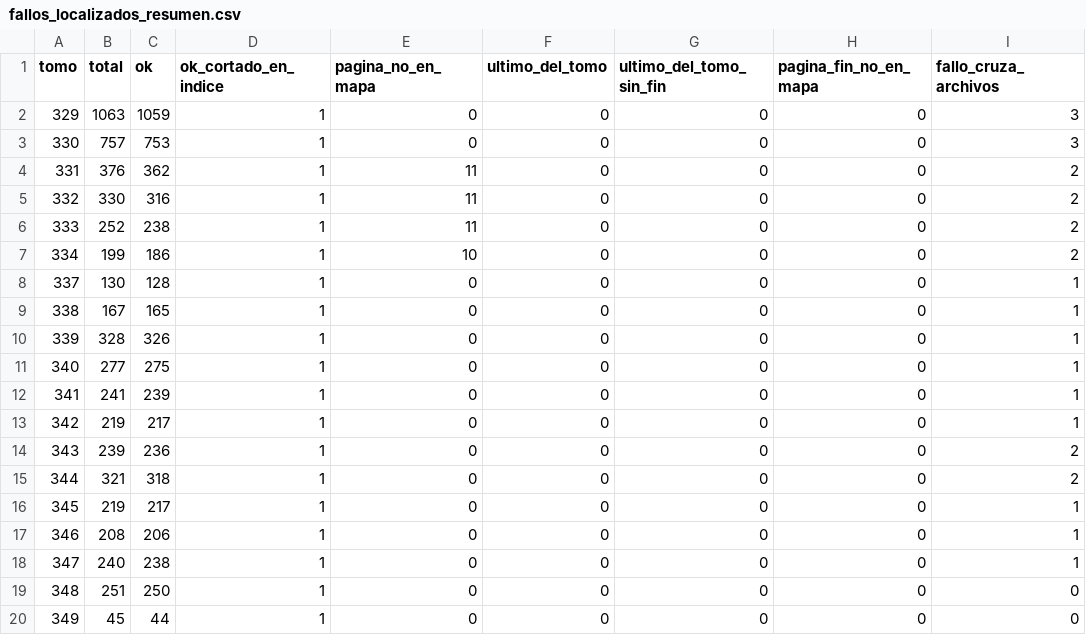
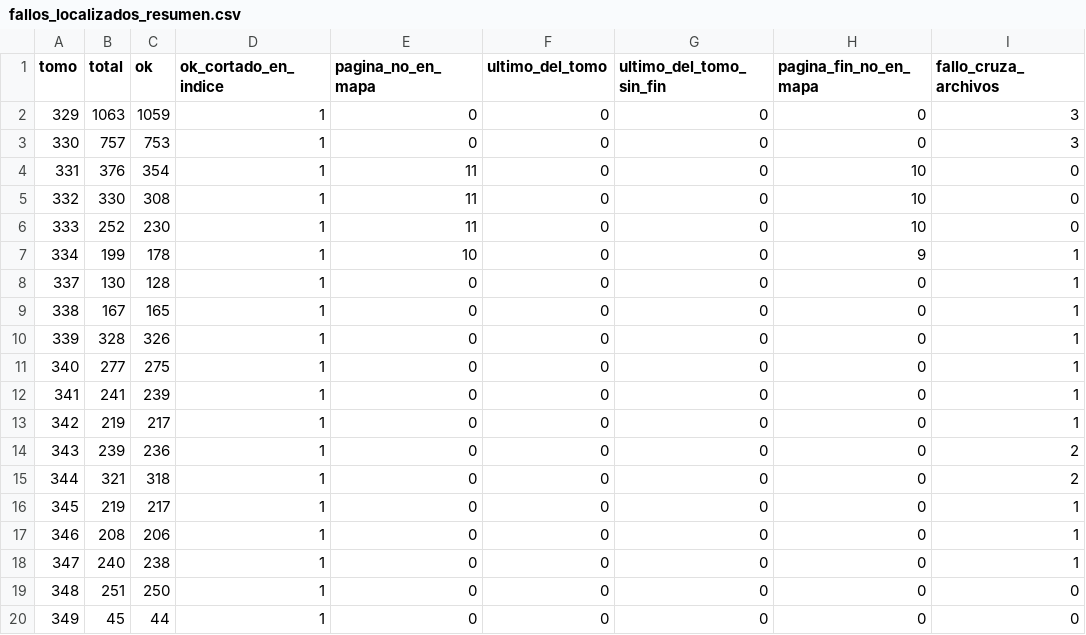
Before and after one commit to guillee1010/corpus-csjn, a CSV file: output/localizacion/fallos_localizados_resumen.csv, drawn as a sheet.

```diff
--- a/output/localizacion/fallos_localizados_resumen.csv
+++ b/output/localizacion/fallos_localizados_resumen.csv
@@ -3,6 +3,6 @@ tomo,total,ok,ok_cortado_en_indice,pagina_no_en_mapa,ultimo_del_tomo,ultimo_del_
 330,757,753,1,0,0,0,0,3
-331,376,362,1,11,0,0,0,2
-332,330,316,1,11,0,0,0,2
-333,252,238,1,11,0,0,0,2
-334,199,186,1,10,0,0,0,2
+331,376,354,1,11,0,0,10,0
+332,330,308,1,11,0,0,10,0
+333,252,230,1,11,0,0,10,0
+334,199,178,1,10,0,0,9,1
 337,130,128,1,0,0,0,0,1
```
Also changed, not shown: output/localizacion/fallos_localizados.csv, output/localizacion/fallos_localizados_huerfanos.csv, 4 other files.
